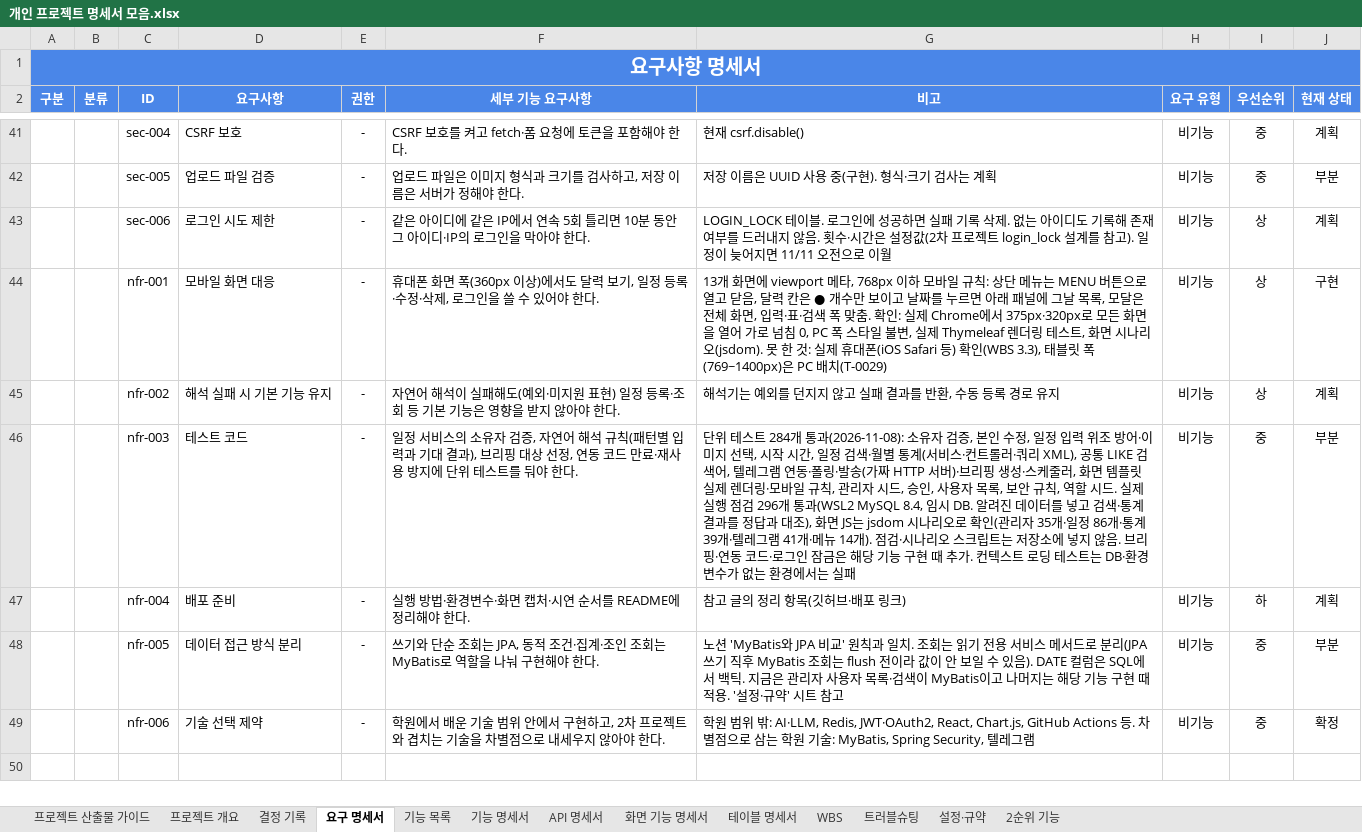
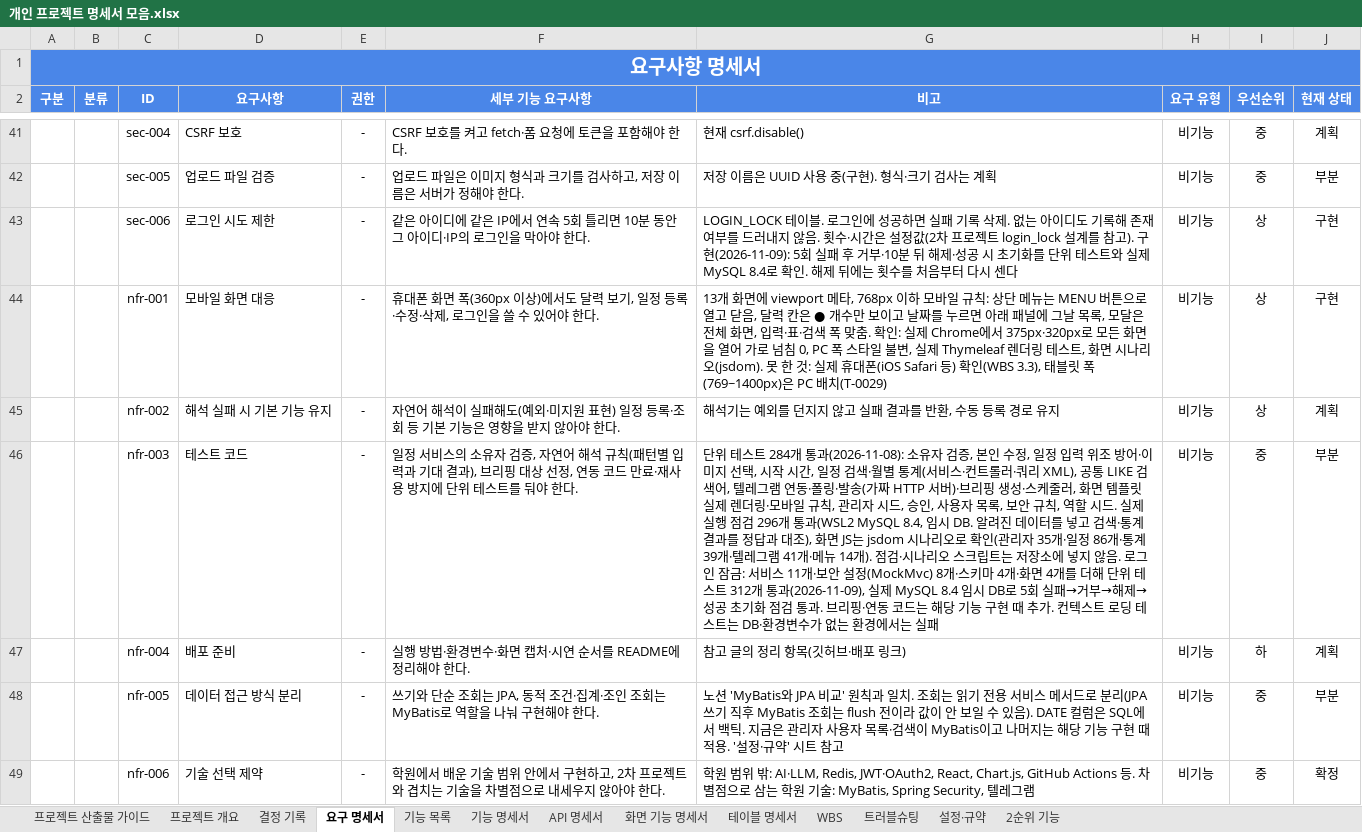
Before and after one commit to ho8566z/calendar-bot_word, an Excel workbook: 서류/개인 프로젝트 명세서 모음.xlsx, sheet 요구 명세서, drawn as a sheet; only a part is shown, gaps mark what is left out; values as stored, in another font and other column widths than the file's, no borders; the diff names each change by its address in the sheet, - before the commit and + after, or states it on an @@ line.

```diff
--- a/서류/개인 프로젝트 명세서 모음.xlsx (sheet 요구 명세서)
+++ b/서류/개인 프로젝트 명세서 모음.xlsx (sheet 요구 명세서)
-G43 (비고): …참고). 일정이 늦어지면 11/11 오전으로 이월
+G43 (비고): …참고). 구현(2026-11-09): 5회 실패 후 거부·10분 뒤 해제·성공 시 초기화를 단위 테스트와 실제 MySQL 8.4로 확인. 해제 뒤에는 횟수를 처음부터 다시 센다
-J43 (현재 상태): 계획
+J43 (현재 상태): 구현
-G46 (비고): …않음. 브리핑·연동 코드·로그인 잠금은 해당…
+G46 (비고): …않음. 로그인 잠금: 서비스 11개·보안 설정(MockMvc) 8개·스키마 4개·화면 4개를 더해 단위 테스트 312개 통과(2026-11-09), 실제 MySQL 8.4 임시 DB로 5회 실패→거부→해제→성공 초기화 점검 통과. 브리핑·연동 코드는 해당…
```
Also changed, not shown: sheet 결정 기록, sheet 테이블 명세서, sheet 프로젝트 개요, sheet WBS, sheet 기능 목록, sheet 기능 명세서, 3 more sheets.
